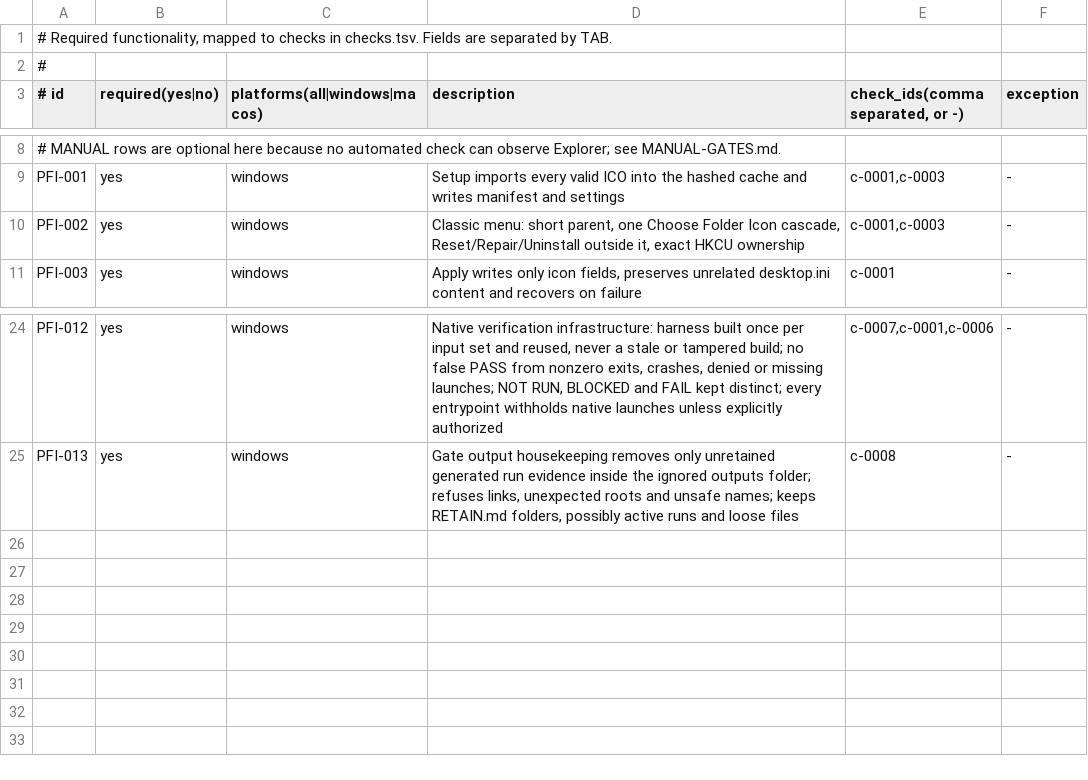
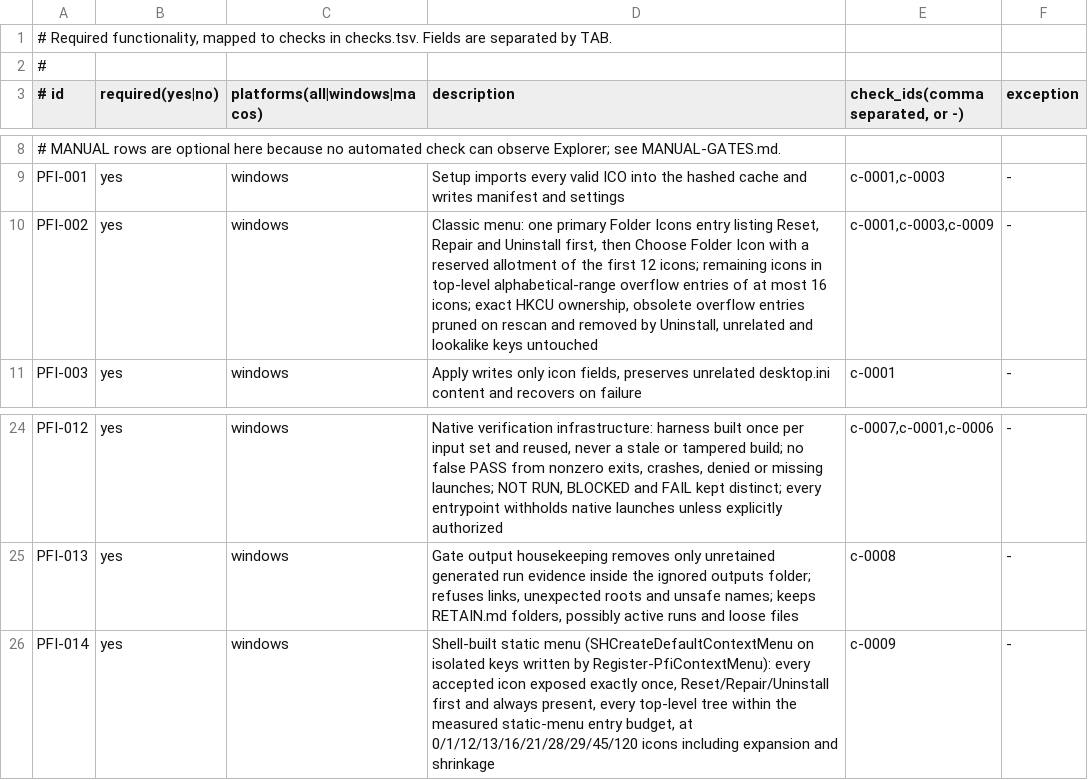
Before and after one commit to elmatthe/Portable-Folder-Icons, a TSV file: files/dev-work/verification-gate/coverage.tsv, drawn as a sheet; only a part is shown, gaps mark what is left out.

```diff
--- a/files/dev-work/verification-gate/coverage.tsv
+++ b/files/dev-work/verification-gate/coverage.tsv
@@ -9,3 +9,3 @@
 PFI-001	yes	windows	Setup imports every valid ICO into the hashed cache and writes manifest and settings	c-0001,c-0003	-
-PFI-002	yes	windows	Classic menu: short parent, one Choose Folder Icon cascade, Reset/Repair/Uninstall outside it, exact HKCU ownership	c-0001,c-0003	-
+PFI-002	yes	windows	Classic menu: one primary Folder Icons entry listing Reset, Repair and Uninstall first, then Choose Folder Icon with a reserved allotment of the first 12 icons; remaining icons in top-level alphabetical-range overflow entries of at most 16 icons; exact HKCU ownership, obsolete overflow entries pruned on rescan and removed by Uninstall, unrelated and lookalike keys untouched	c-0001,c-0003,c-0009	-
 PFI-003	yes	windows	Apply writes only icon fields, preserves unrelated desktop.ini content and recovers on failure	c-0001	-
@@ -25 +25,2 @@ PFI-012	yes	windows	Native verification infrastructure: harness built once per i
 PFI-013	yes	windows	Gate output housekeeping removes only unretained generated run evidence inside the ignored outputs folder; refuses links, unexpected roots and unsafe names; keeps RETAIN.md folders, possibly active runs and loose files	c-0008	-
+PFI-014	yes	windows	Shell-built static menu (SHCreateDefaultContextMenu on isolated keys written by Register-PfiContextMenu): every accepted icon exposed exactly once, Reset/Repair/Uninstall first and always present, every top-level tree within the measured static-menu entry budget, at 0/1/12/13/16/21/28/29/45/120 icons including expansion and shrinkage	c-0009	-
```
Also changed, not shown: files/dev-work/verification-gate/checks.tsv, 13 other files.
